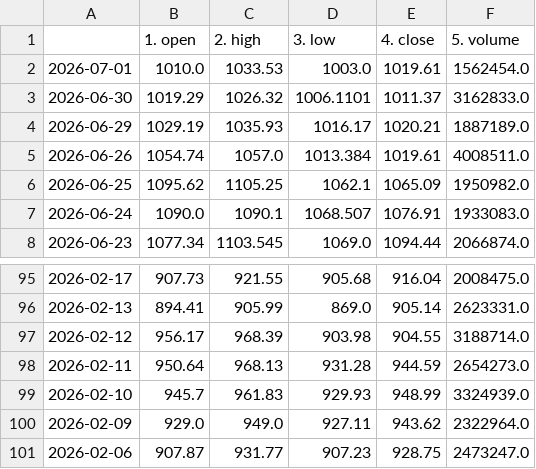
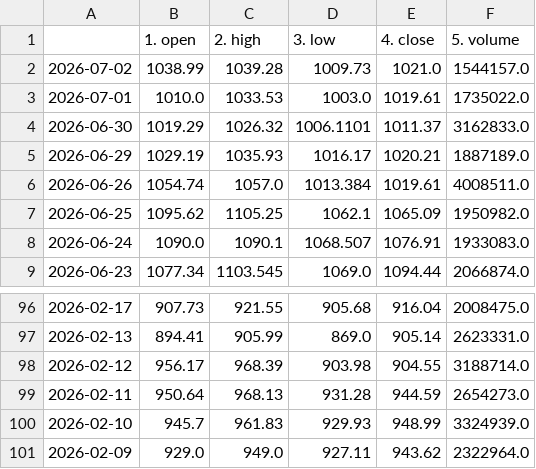
Before and after one commit to Data-Science-Projekt/Data_Science_Projekt_new, a CSV file: data/stock_GS.csv, drawn as a sheet; only a part is shown, gaps mark what is left out.

```diff
--- a/data/stock_GS.csv
+++ b/data/stock_GS.csv
@@ -1,3 +1,4 @@
 ,1. open,2. high,3. low,4. close,5. volume
-2026-07-01,1010.0,1033.53,1003.0,1019.61,1562454.0
+2026-07-02,1038.99,1039.28,1009.73,1021.0,1544157.0
+2026-07-01,1010.0,1033.53,1003.0,1019.61,1735022.0
 2026-06-30,1019.29,1026.32,1006.1101,1011.37,3162833.0
@@ -100,2 +101 @@
 2026-02-09,929.0,949.0,927.11,943.62,2322964.0
-2026-02-06,907.87,931.77,907.23,928.75,2473247.0
```
Also changed, not shown: data/macro_vix.csv, data/stock_AAPL.csv, 4 other files.
